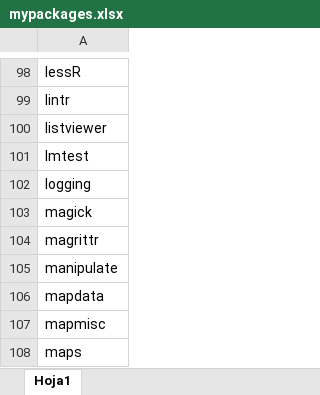
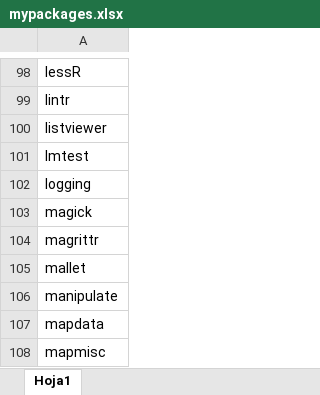
Before and after one commit to verajosemanuel/tidyviz, an Excel workbook: mypackages.xlsx, sheet Hoja1, drawn as a sheet; only a part is shown, gaps mark what is left out; the shorter side is filled out with more unchanged rows; values as stored, in another font and other column widths than the file's, no borders; the diff names each change by its address in the sheet, - before the commit and + after, or states it on an @@ line.

Commit message:
mallet & package list

```diff
--- a/mypackages.xlsx (sheet Hoja1)
+++ b/mypackages.xlsx (sheet Hoja1)
+row 105: mallet
```
Also changed, not shown: 1 other file.
